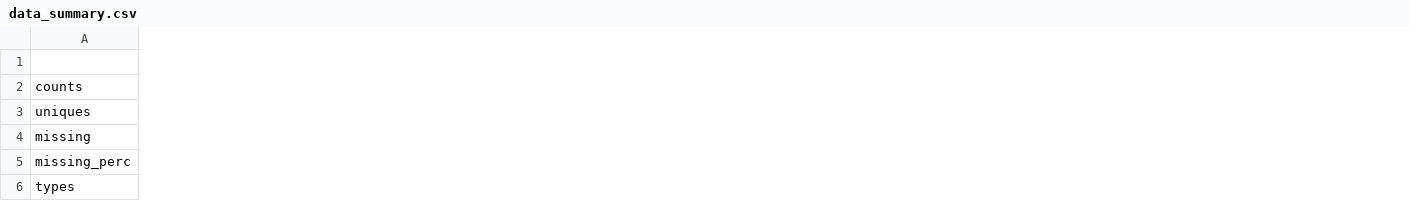
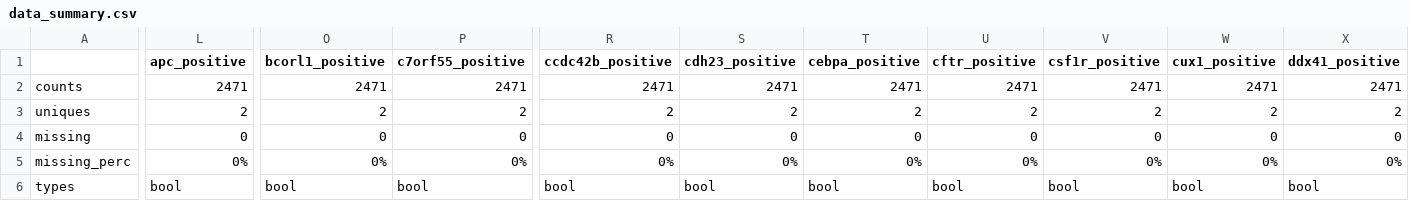
Before and after one commit to cbeauhilton/failure, a CSV file: reports/figures/exploratory_data_analysis/data_summaries/data_summary.csv, drawn as a sheet; only a part is shown, gaps mark what is left out; the diff covers the shown part only; the diff names each change by its address in the sheet, - before the commit and + after, or states it on an @@ line.

```diff
--- a/reports/figures/exploratory_data_analysis/data_summaries/data_summary.csv
+++ b/reports/figures/exploratory_data_analysis/data_summaries/data_summary.csv
+column L (apc_positive), rows 2-6: 2471 | 2 | 0 | 0% | bool
+column O (bcorl1_positive), rows 2-6: 2471 | 2 | 0 | 0% | bool
+column P (c7orf55_positive), rows 2-6: 2471 | 2 | 0 | 0% | bool
+column R (ccdc42b_positive), rows 2-6: 2471 | 2 | 0 | 0% | bool
+column S (cdh23_positive), rows 2-6: 2471 | 2 | 0 | 0% | bool
+column T (cebpa_positive), rows 2-6: 2471 | 2 | 0 | 0% | bool
+column U (cftr_positive), rows 2-6: 2471 | 2 | 0 | 0% | bool
+column V (csf1r_positive), rows 2-6: 2471 | 2 | 0 | 0% | bool
+column W (cux1_positive), rows 2-6: 2471 | 2 | 0 | 0% | bool
+column X (ddx41_positive), rows 2-6: 2471 | 2 | 0 | 0% | bool
```
Also changed, not shown: 28 added columns and 1 edited cell elsewhere in this file, reports/figures/exploratory_data_analysis/data_summaries/data_describe.csv, reports/figures/exploratory_data_analysis/data_summaries/data_summary_extended.csv, 34 other files.
